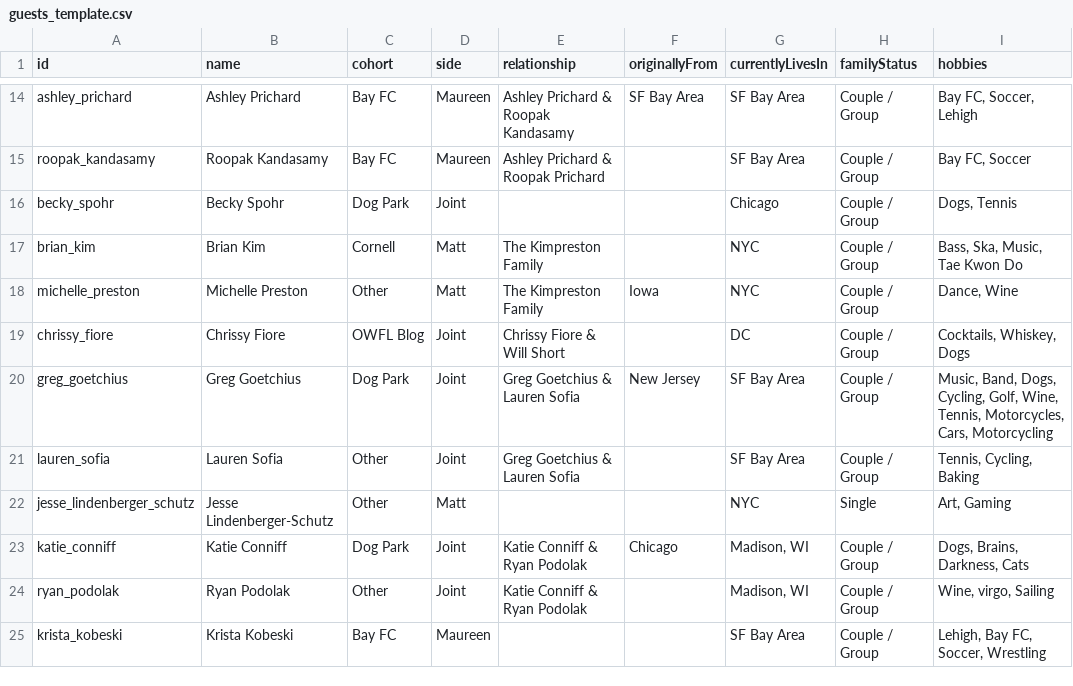
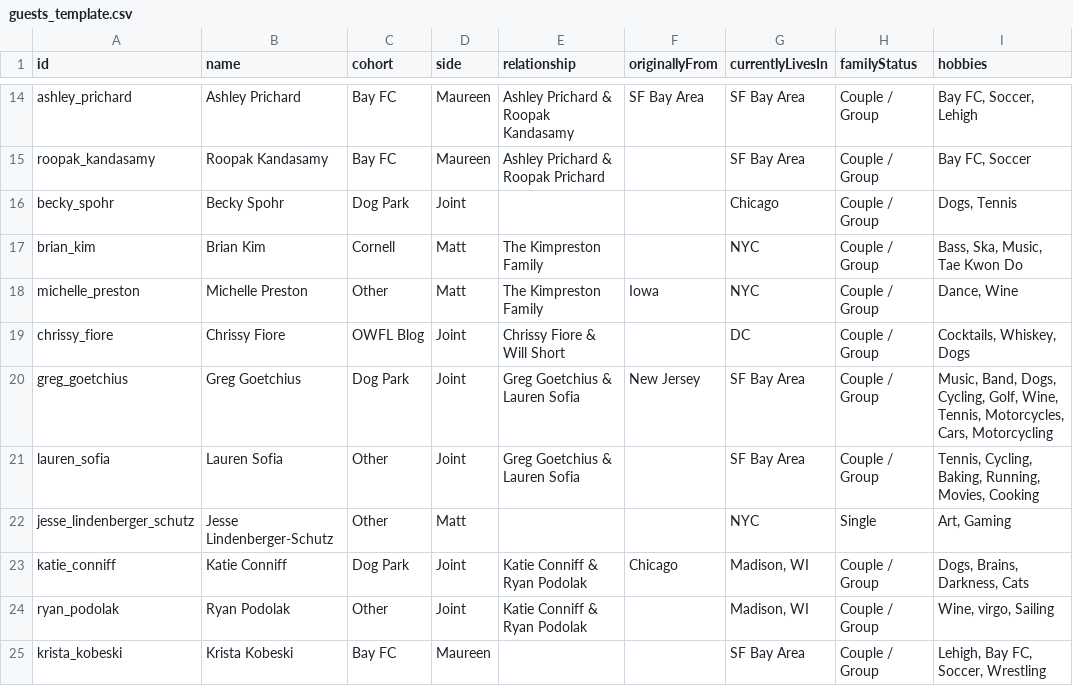
Before and after one commit to mhoying/wedding-graph, a CSV file: public/guests_template.csv, drawn as a sheet; only a part is shown, gaps mark what is left out.

```diff
--- a/public/guests_template.csv
+++ b/public/guests_template.csv
@@ -20,3 +20,3 @@ chrissy_fiore,"Chrissy Fiore","OWFL Blog","Joint","Chrissy Fiore & Will Short","
 greg_goetchius,"Greg Goetchius","Dog Park","Joint","Greg Goetchius & Lauren Sofia","New Jersey","SF Bay Area","Couple / Group","Music, Band, Dogs, Cycling, Golf, Wine, Tennis, Motorcycles, Cars, Motorcycling"
-lauren_sofia,"Lauren Sofia","Other","Joint","Greg Goetchius & Lauren Sofia","","SF Bay Area","Couple / Group","Tennis, Cycling, Baking"
+lauren_sofia,"Lauren Sofia","Other","Joint","Greg Goetchius & Lauren Sofia","","SF Bay Area","Couple / Group","Tennis, Cycling, Baking, Running, Movies, Cooking"
 jesse_lindenberger_schutz,"Jesse Lindenberger-Schutz","Other","Matt","","","NYC","Single","Art, Gaming"
```
Also changed, not shown: 1 other file.
